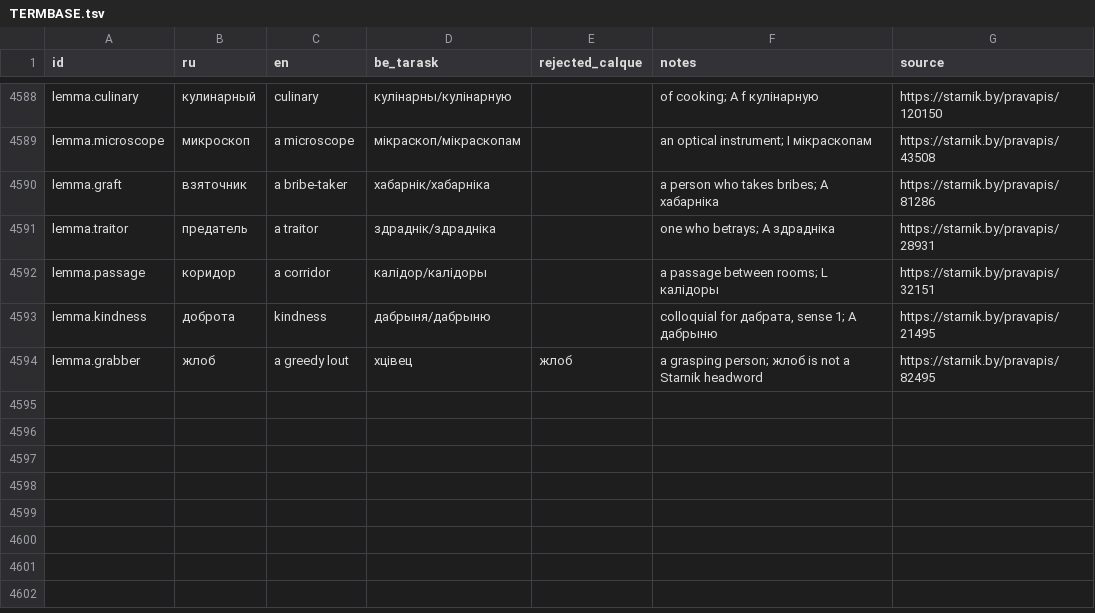
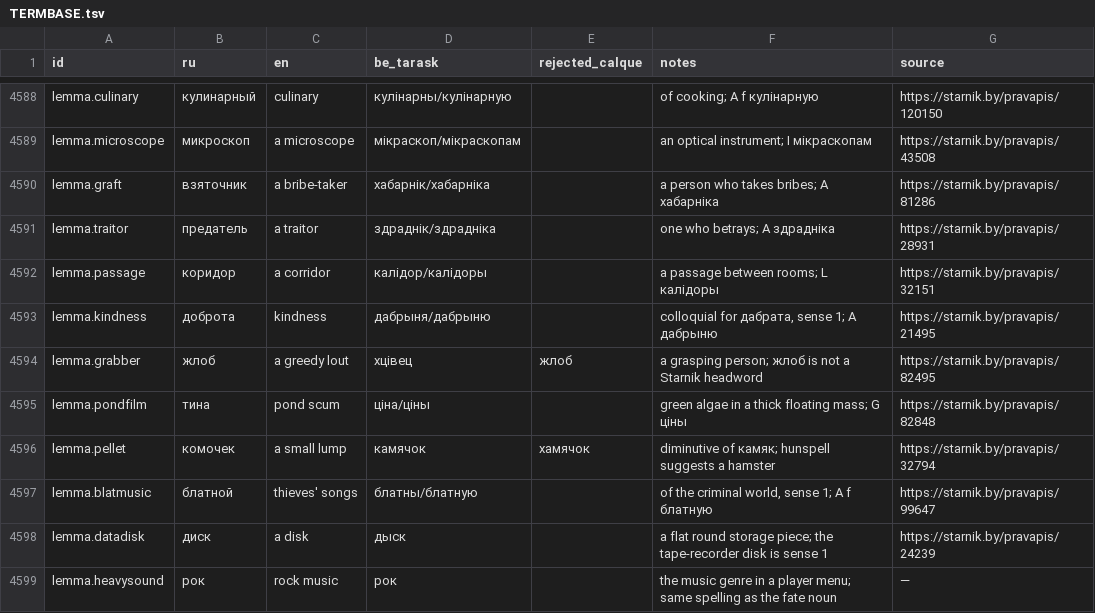
Before and after one commit to siarhei-zavadski/space-rangers-be-translation, a TSV file: TERMBASE.tsv, drawn as a sheet; only a part is shown, gaps mark what is left out; the diff names each change by its address in the sheet, - before the commit and + after, or states it on an @@ line.

```diff
--- a/TERMBASE.tsv
+++ b/TERMBASE.tsv
+row 4595: lemma.pondfilm | тина | pond scum | ціна/ціны |  | green algae in a thick floating mass; G ціны | https://starnik.by/pravapis/82848
+row 4596: lemma.pellet | комочек | a small lump | камячок | хамячок | diminutive of камяк; hunspell suggests a hamster | https://starnik.by/pravapis/32794
+row 4597: lemma.blatmusic | блатной | thieves' songs | блатны/блатную |  | of the criminal world, sense 1; A f блатную | https://starnik.by/pravapis/99647
+row 4598: lemma.datadisk | диск | a disk | дыск |  | a flat round storage piece; the tape-recorder disk is sense 1 | https://starnik.by/pravapis/24239
+row 4599: lemma.heavysound | рок | rock music | рок |  | the music genre in a player menu; same spelling as the fate noun | —
```
Also changed, not shown: corpus/quests/Piratesnest.qmm.tsv.
